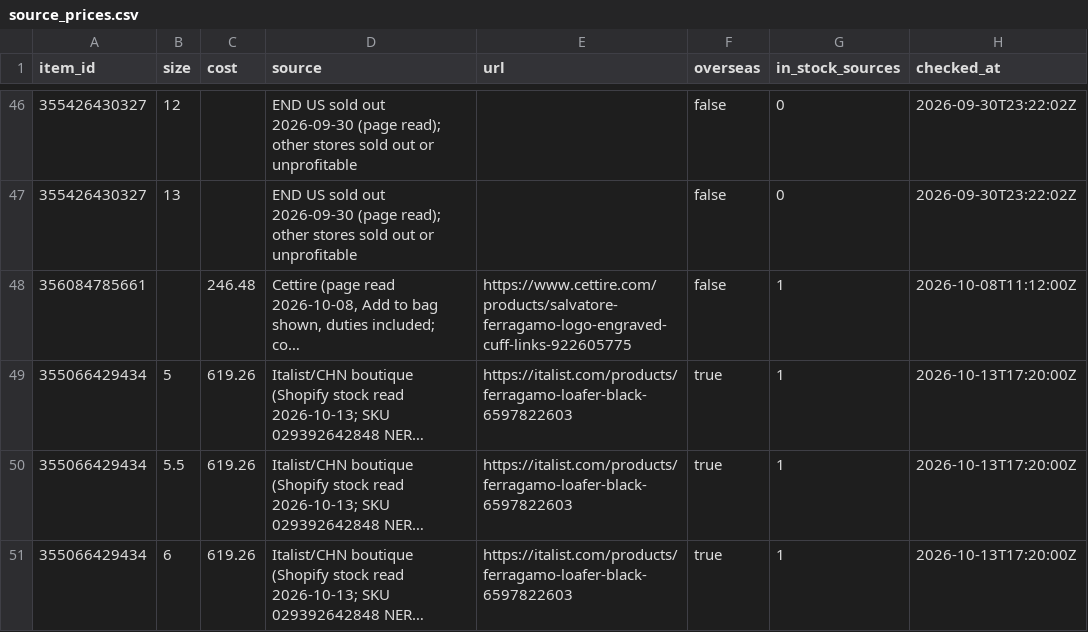
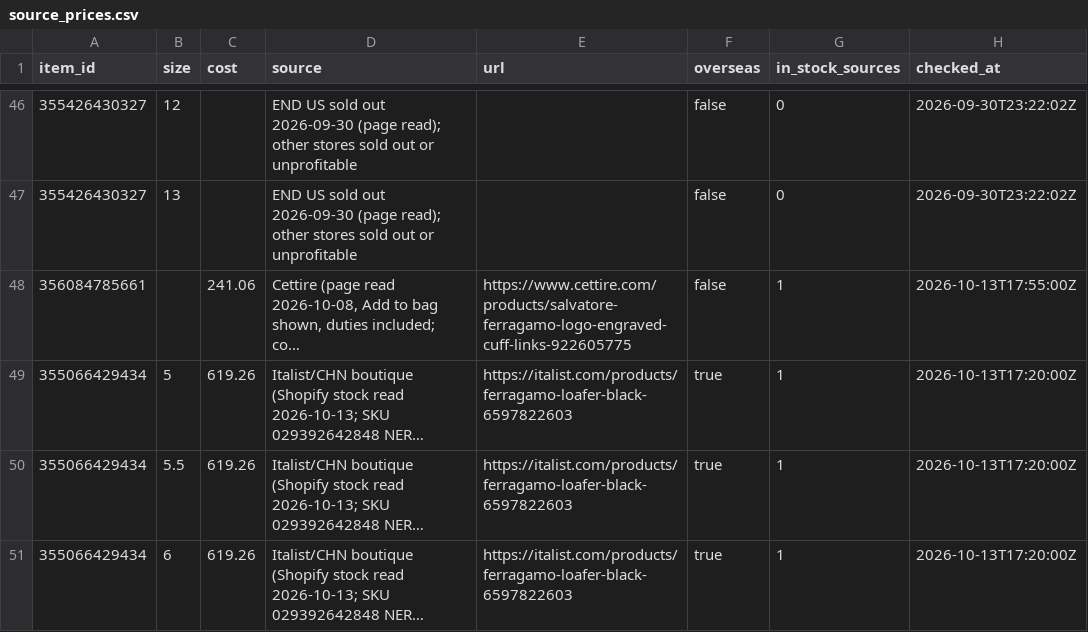
Before and after one commit to relyassian/ebay-bot, a CSV file: data/source_prices.csv, drawn as a sheet; only a part is shown, gaps mark what is left out; long unchanged cells end in …; the diff names each change by its address in the sheet, - before the commit and + after, or states it on an @@ line.

```diff
--- a/data/source_prices.csv
+++ b/data/source_prices.csv
-C48 (cost): 246.48
+C48 (cost): 241.06
-H48 (checked_at): 2026-10-08T11:12:00Z
+H48 (checked_at): 2026-10-13T17:55:00Z
```
Also changed, not shown: 1 other file.
